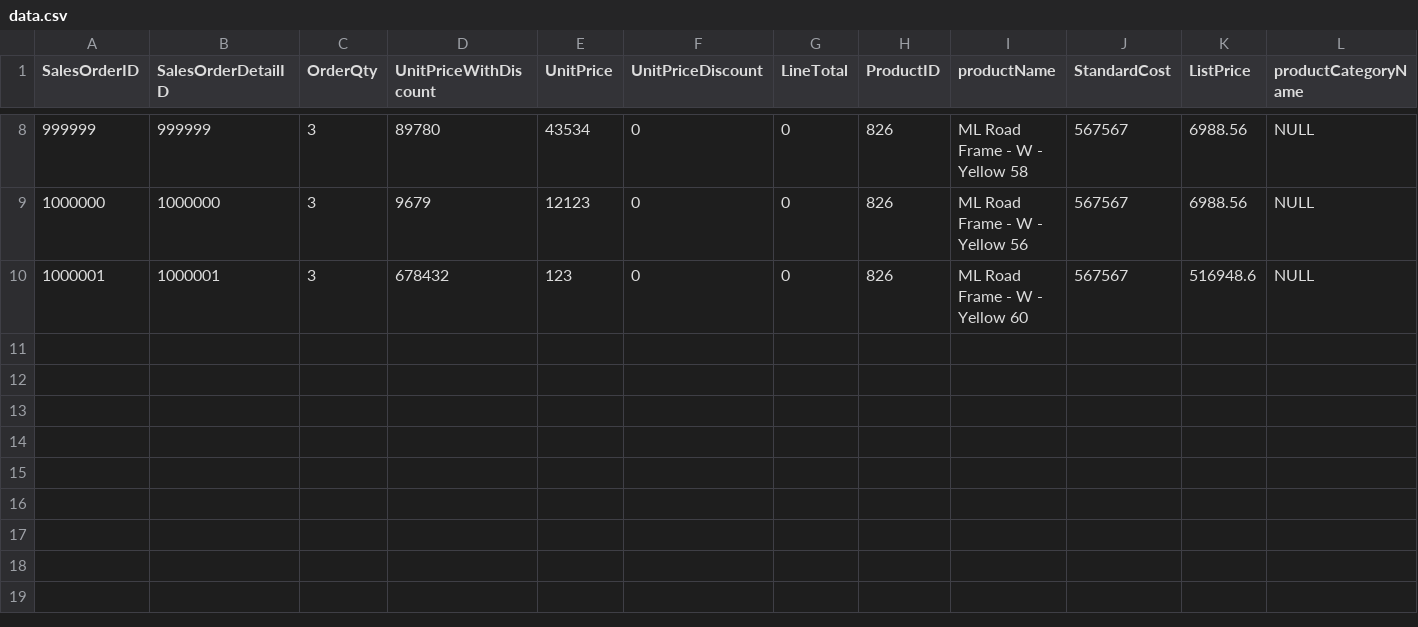
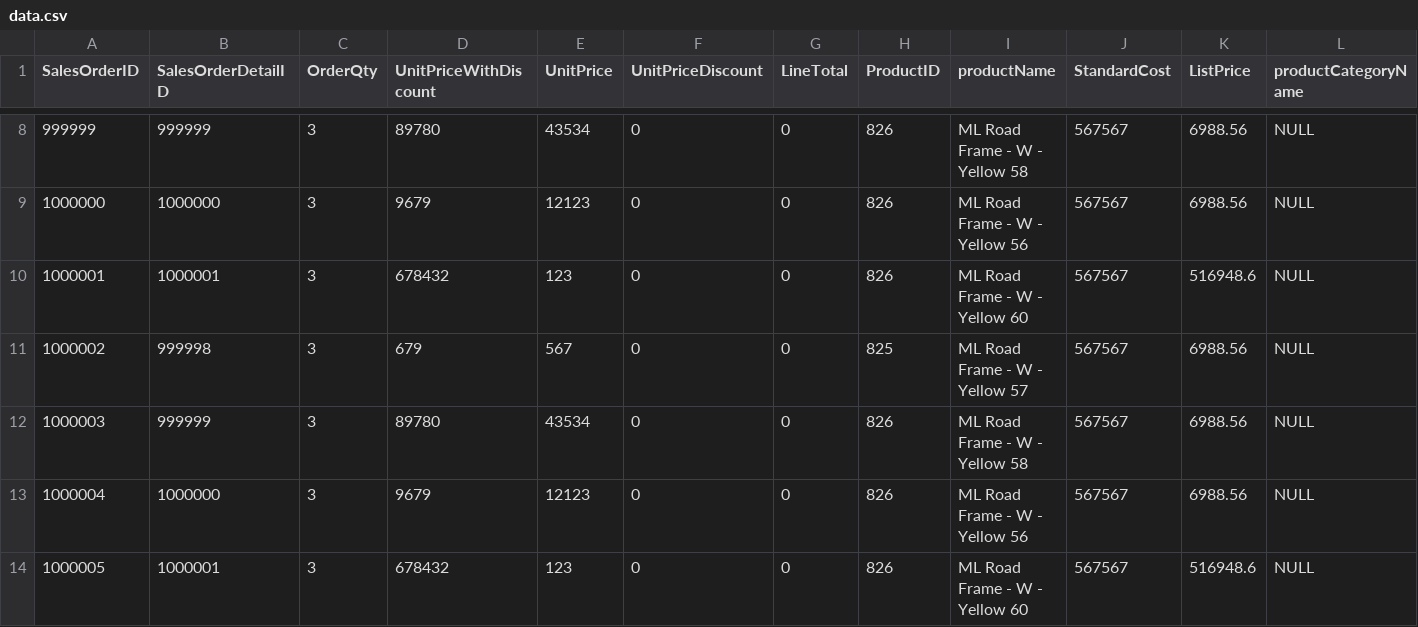
Before and after one commit to Eduardo-Arellano/practicaSpoon, a CSV file: data.csv, drawn as a sheet; only a part is shown, gaps mark what is left out; rows hold the shown columns only; the diff names each change by its address in the sheet, - before the commit and + after, or states it on an @@ line.

Commit message:
Add files via upload

```diff
--- a/data.csv
+++ b/data.csv
+row 11: 1000002 | 999998 | 3 | 679 | 567 | 0 | 0 | 825 | ML Road Frame - W - Yellow 57 | 567567 | 6988.56 | NULL
+row 12: 1000003 | 999999 | 3 | 89780 | 43534 | 0 | 0 | 826 | ML Road Frame - W - Yellow 58 | 567567 | 6988.56 | NULL
+row 13: 1000004 | 1000000 | 3 | 9679 | 12123 | 0 | 0 | 826 | ML Road Frame - W - Yellow 56 | 567567 | 6988.56 | NULL
+row 14: 1000005 | 1000001 | 3 | 678432 | 123 | 0 | 0 | 826 | ML Road Frame - W - Yellow 60 | 567567 | 516948.6 | NULL
```
